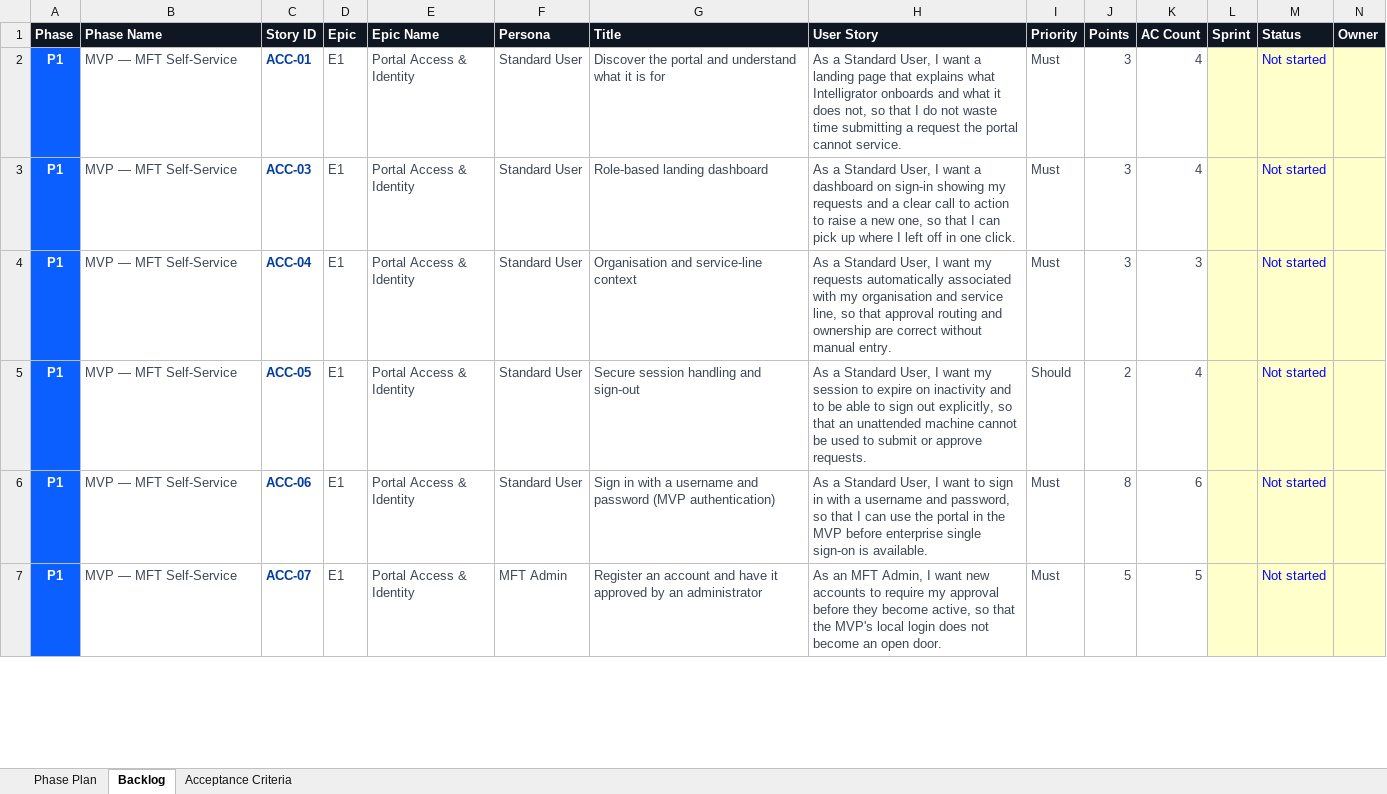
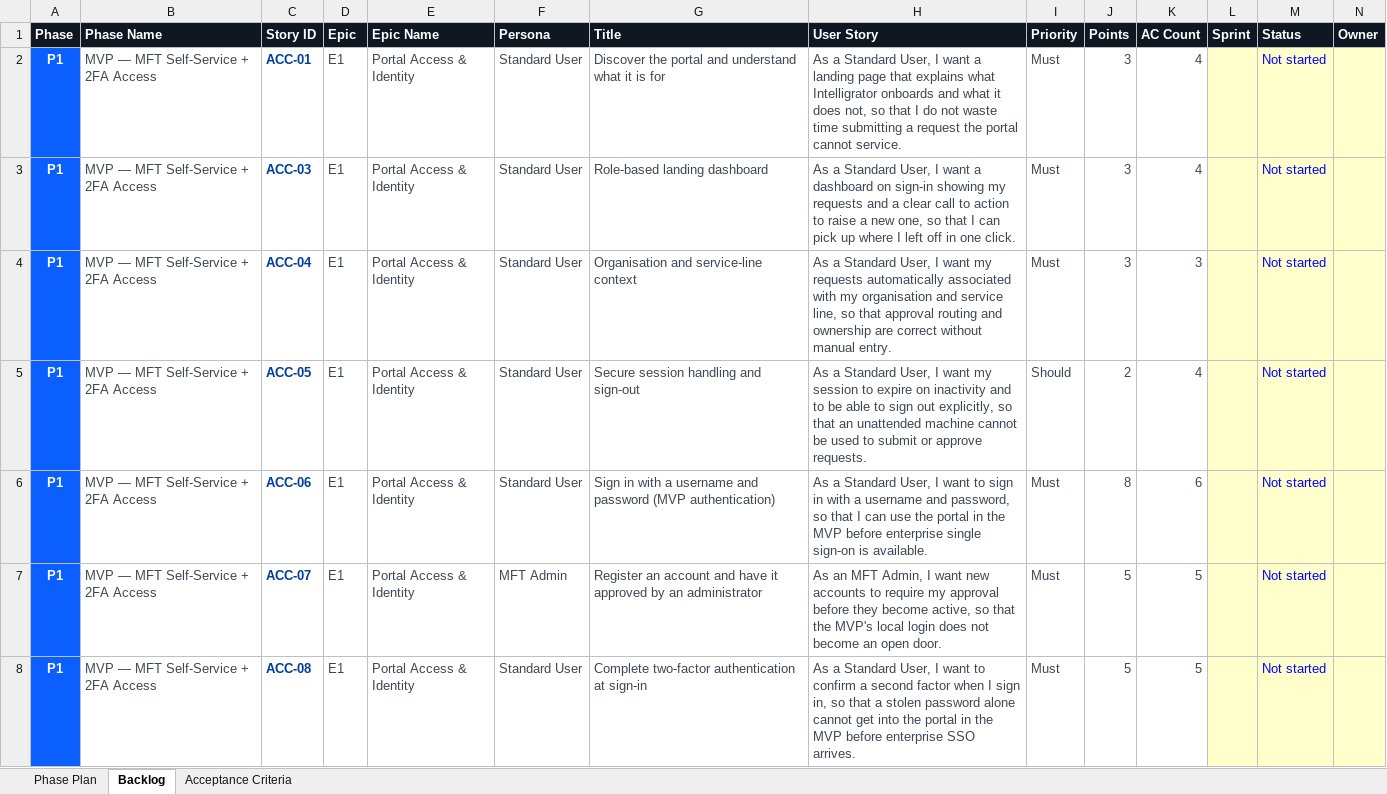
Before and after one commit to odiyo-vimo/fp, an Excel workbook: docs/intelligrator-phased-backlog.xlsx, sheet Backlog, drawn as a sheet; only a part is shown; values as stored, in another font and other column widths than the file's, no borders; charts and pictures not drawn; rows hold the shown columns only; the diff covers the shown part only; the diff names each change by its address in the sheet, - before the commit and + after, or states it on an @@ line.

```diff
--- a/docs/intelligrator-phased-backlog.xlsx (sheet Backlog)
+++ b/docs/intelligrator-phased-backlog.xlsx (sheet Backlog)
-B2:B7 (Phase Name): MVP — MFT Self-Service
+B2:B7 (Phase Name): MVP — MFT Self-Service + 2FA Access
+row 8: P1 | MVP — MFT Self-Service + 2FA Access | ACC-08 | E1 | Portal Access & Identity | Standard User | Complete two-factor authentication at sign-in | As a Standard User, I want to confirm a second factor when I sign in, so that a stolen password alone cannot get into the portal in the MVP before enterprise SSO arrives. | Must | 5 | 5 |  | Not started
```
Also changed, not shown: 2 added rows, 2 removed rows, 69 edited cells and cell formats elsewhere in this sheet, sheet Acceptance Criteria, sheet Phase Plan, formulas that keep their value, assets/intelligrator-phased-backlog.xlsx, 12 other files.
